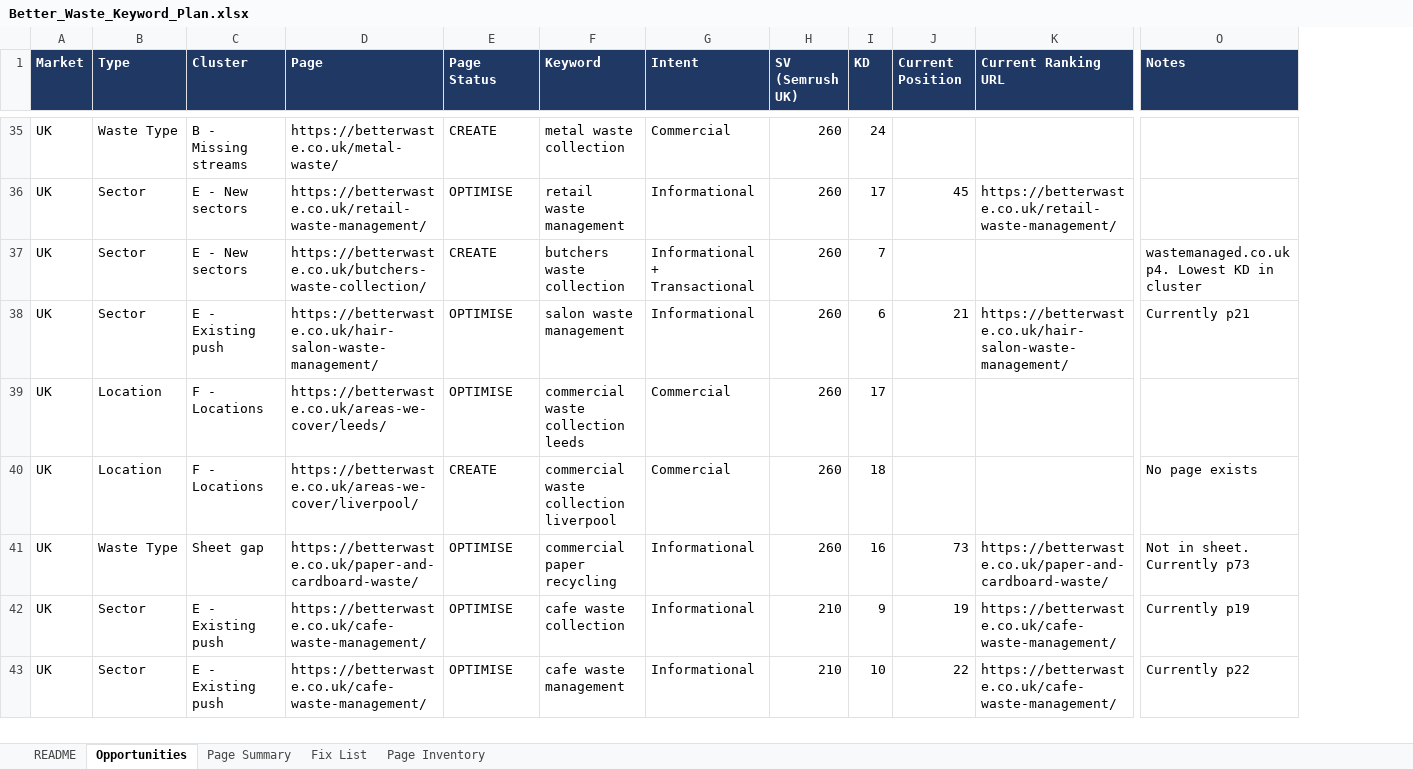
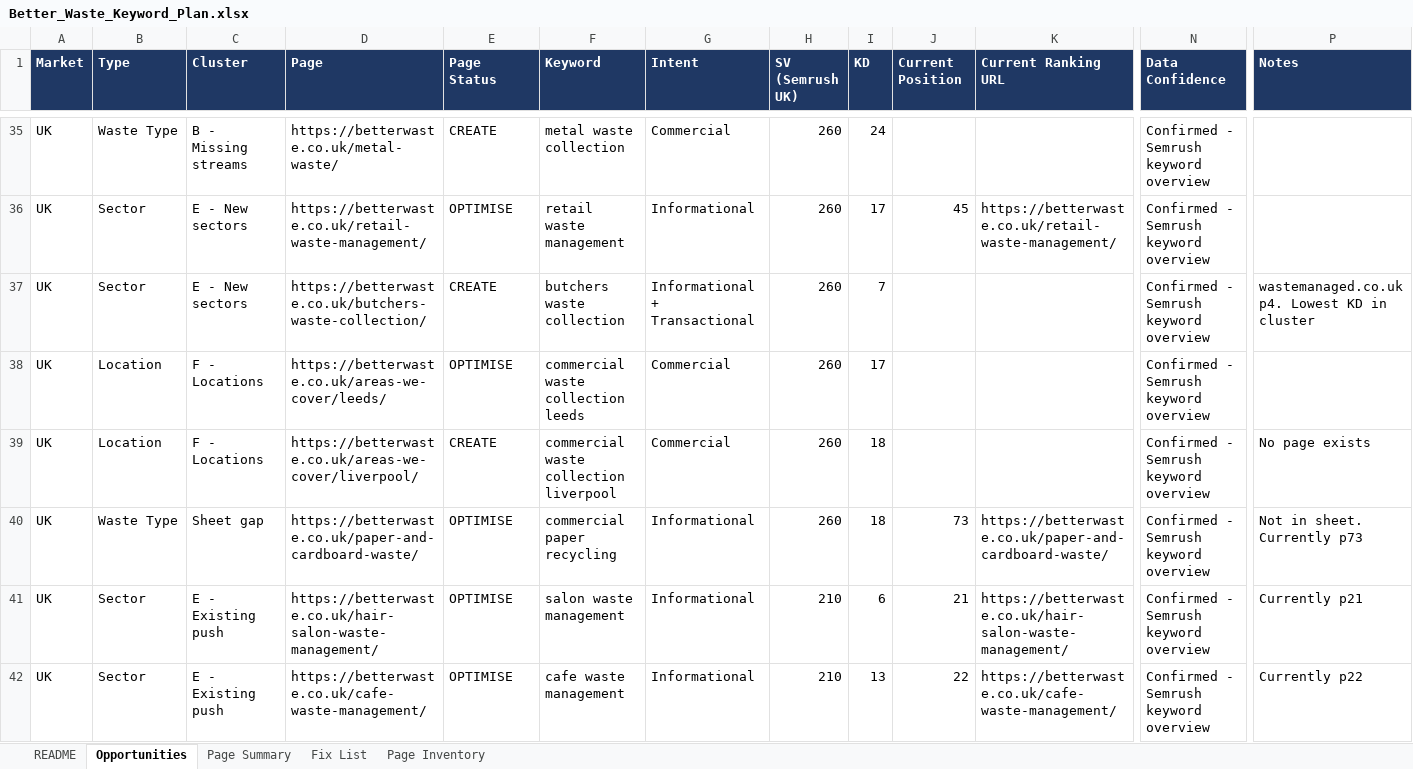
Before and after one commit to fahadahmad-ship-it/test, an Excel workbook: betterwaste-kw-audit/Better_Waste_Keyword_Plan.xlsx, sheet Opportunities, drawn as a sheet; only a part is shown, gaps mark what is left out; values as stored, in another font and other column widths than the file's, no borders; removed rows and columns are numbered as before the commit, all else as after; rows hold the shown columns only; the diff covers the shown part only; the diff names each change by its address in the sheet, - before the commit and + after, or states it on an @@ line.

```diff
--- a/betterwaste-kw-audit/Better_Waste_Keyword_Plan.xlsx (sheet Opportunities)
+++ b/betterwaste-kw-audit/Better_Waste_Keyword_Plan.xlsx (sheet Opportunities)
+column N (Data Confidence), rows 35-42: all Confirmed - Semrush keyword overview
-row 38: UK | Sector | E - Existing push | https://betterwaste.co.uk/hair-salon-waste-management/ | OPTIMISE | salon waste management | Informational | 260 | 6 | 21 | https://betterwaste.co.uk/hair-salon-waste-management/ | Currently p21
-I40 (KD): 16
+I40 (KD): 18
-D41 (Page): https://betterwaste.co.uk/cafe-waste-management/
+D41 (Page): https://betterwaste.co.uk/hair-salon-waste-management/
-F41 (Keyword): cafe waste collection
+F41 (Keyword): salon waste management
-I41 (KD): 9
+I41 (KD): 6
-J41 (Current Position): 19
+J41 (Current Position): 21
-K41 (Current Ranking URL): https://betterwaste.co.uk/cafe-waste-management/
+K41 (Current Ranking URL): https://betterwaste.co.uk/hair-salon-waste-management/
-P41 (Notes): Currently p19
+P41 (Notes): Currently p21
-I42 (KD): 10
+I42 (KD): 13
```
Also changed, not shown: 5 added rows, 4 removed rows and 21 edited cells elsewhere in this sheet, sheet README, 1 other file.
